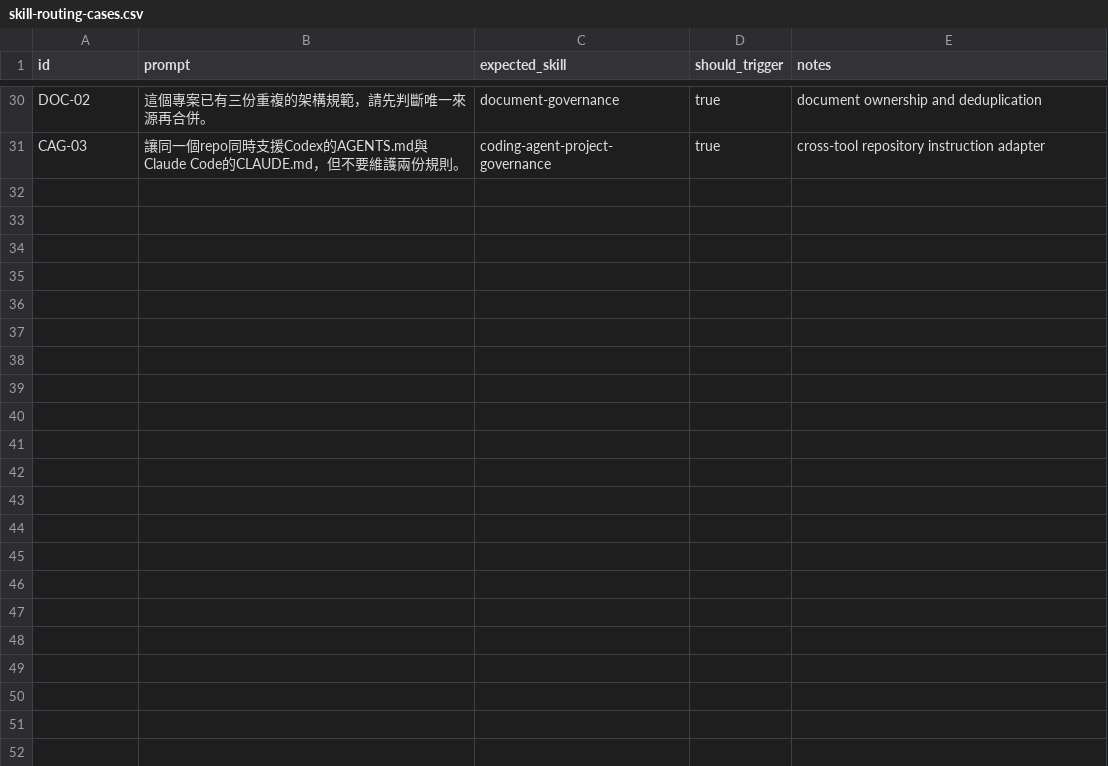
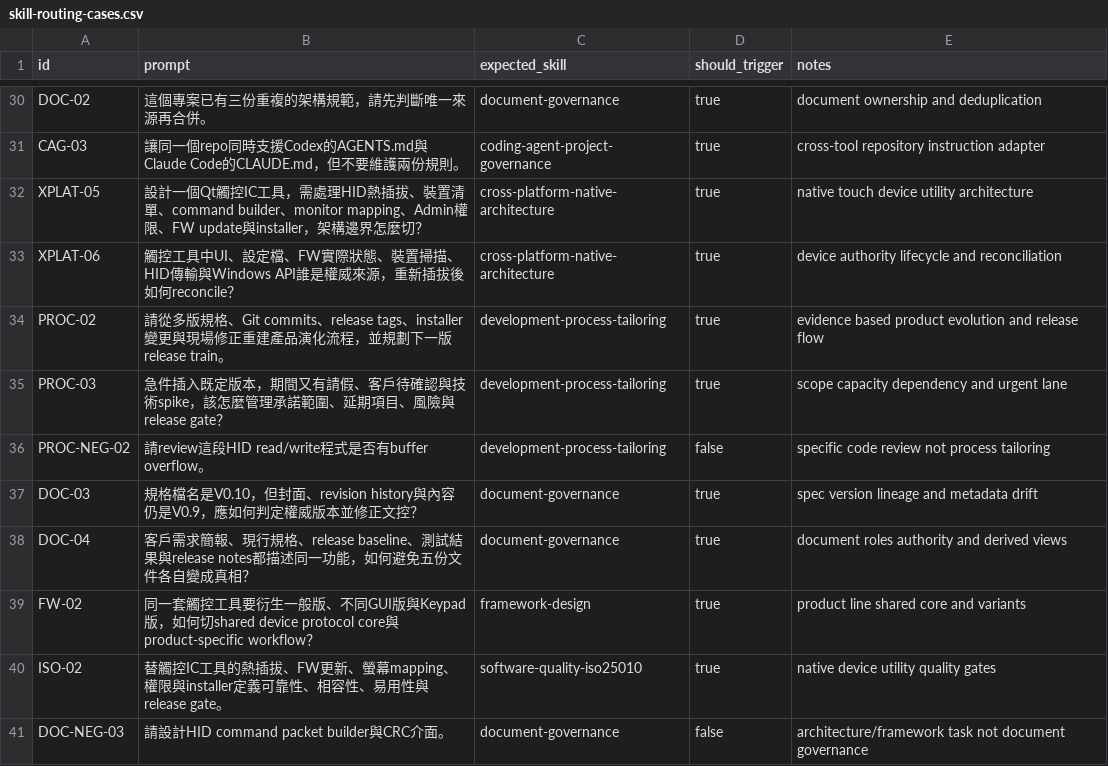
Before and after one commit to cloudhsu/CloudSkill, a CSV file: evals/skill-routing-cases.csv, drawn as a sheet; only a part is shown, gaps mark what is left out.

Commit message:
add touch utility architecture and product evolution guidance

```diff
--- a/evals/skill-routing-cases.csv
+++ b/evals/skill-routing-cases.csv
@@ -31 +31,11 @@ DOC-02,這個專案已有三份重複的架構規範，請先判斷唯一來源
 CAG-03,讓同一個repo同時支援Codex的AGENTS.md與Claude Code的CLAUDE.md，但不要維護兩份規則。,coding-agent-project-governance,true,cross-tool repository instruction adapter
+XPLAT-05,設計一個Qt觸控IC工具，需處理HID熱插拔、裝置清單、command builder、monitor mapping、Admin權限、FW update與installer，架構邊界怎麼切？,cross-platform-native-architecture,true,native touch device utility architecture
+XPLAT-06,觸控工具中UI、設定檔、FW實際狀態、裝置掃描、HID傳輸與Windows API誰是權威來源，重新插拔後如何reconcile？,cross-platform-native-architecture,true,device authority lifecycle and reconciliation
+PROC-02,請從多版規格、Git commits、release tags、installer變更與現場修正重建產品演化流程，並規劃下一版release train。,development-process-tailoring,true,evidence based product evolution and release flow
+PROC-03,急件插入既定版本，期間又有請假、客戶待確認與技術spike，該怎麼管理承諾範圍、延期項目、風險與release gate？,development-process-tailoring,true,scope capacity dependency and urgent lane
+PROC-NEG-02,請review這段HID read/write程式是否有buffer overflow。,development-process-tailoring,false,specific code review not process tailoring
+DOC-03,規格檔名是V0.10，但封面、revision history與內容仍是V0.9，應如何判定權威版本並修正文控？,document-governance,true,spec version lineage and metadata drift
+DOC-04,客戶需求簡報、現行規格、release baseline、測試結果與release notes都描述同一功能，如何避免五份文件各自變成真相？,document-governance,true,document roles authority and derived views
+FW-02,同一套觸控工具要衍生一般版、不同GUI版與Keypad版，如何切shared device protocol core與product-specific workflow？,framework-design,true,product line shared core and variants
+ISO-02,替觸控IC工具的熱插拔、FW更新、螢幕mapping、權限與installer定義可靠性、相容性、易用性與release gate。,software-quality-iso25010,true,native device utility quality gates
+DOC-NEG-03,請設計HID command packet builder與CRC介面。,document-governance,false,architecture/framework task not document governance
```
Also changed, not shown: 15 other files.
